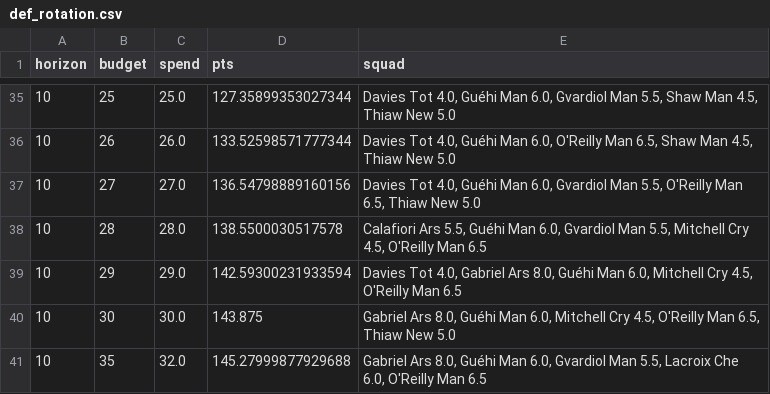
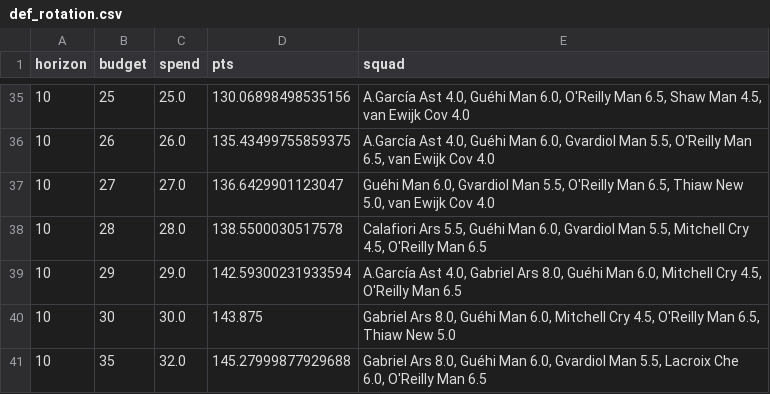
Before and after one commit to kingvikingstad/FPL-2026-27-Model, a CSV file: studies/def_rotation.csv, drawn as a sheet; only a part is shown, gaps mark what is left out; the diff covers the shown part only.

```diff
--- a/studies/def_rotation.csv
+++ b/studies/def_rotation.csv
@@ -35,6 +35,6 @@ horizon,budget,spend,pts,squad
-10,25,25.0,127.35899353027344,"Davies Tot 4.0, Guéhi Man 6.0, Gvardiol Man 5.5, Shaw Man 4.5, Thiaw New 5.0"
-10,26,26.0,133.52598571777344,"Davies Tot 4.0, Guéhi Man 6.0, O'Reilly Man 6.5, Shaw Man 4.5, Thiaw New 5.0"
-10,27,27.0,136.54798889160156,"Davies Tot 4.0, Guéhi Man 6.0, Gvardiol Man 5.5, O'Reilly Man 6.5, Thiaw New 5.0"
+10,25,25.0,130.06898498535156,"A.García Ast 4.0, Guéhi Man 6.0, O'Reilly Man 6.5, Shaw Man 4.5, van Ewijk Cov 4.0"
+10,26,26.0,135.43499755859375,"A.García Ast 4.0, Guéhi Man 6.0, Gvardiol Man 5.5, O'Reilly Man 6.5, van Ewijk Cov 4.0"
+10,27,27.0,136.6429901123047,"Guéhi Man 6.0, Gvardiol Man 5.5, O'Reilly Man 6.5, Thiaw New 5.0, van Ewijk Cov 4.0"
 10,28,28.0,138.5500030517578,"Calafiori Ars 5.5, Guéhi Man 6.0, Gvardiol Man 5.5, Mitchell Cry 4.5, O'Reilly Man 6.5"
-10,29,29.0,142.59300231933594,"Davies Tot 4.0, Gabriel Ars 8.0, Guéhi Man 6.0, Mitchell Cry 4.5, O'Reilly Man 6.5"
+10,29,29.0,142.59300231933594,"A.García Ast 4.0, Gabriel Ars 8.0, Guéhi Man 6.0, Mitchell Cry 4.5, O'Reilly Man 6.5"
 10,30,30.0,143.875,"Gabriel Ars 8.0, Guéhi Man 6.0, Mitchell Cry 4.5, O'Reilly Man 6.5, Thiaw New 5.0"
```
Also changed, not shown: 62 edited cells elsewhere in this file, 1 other file.
